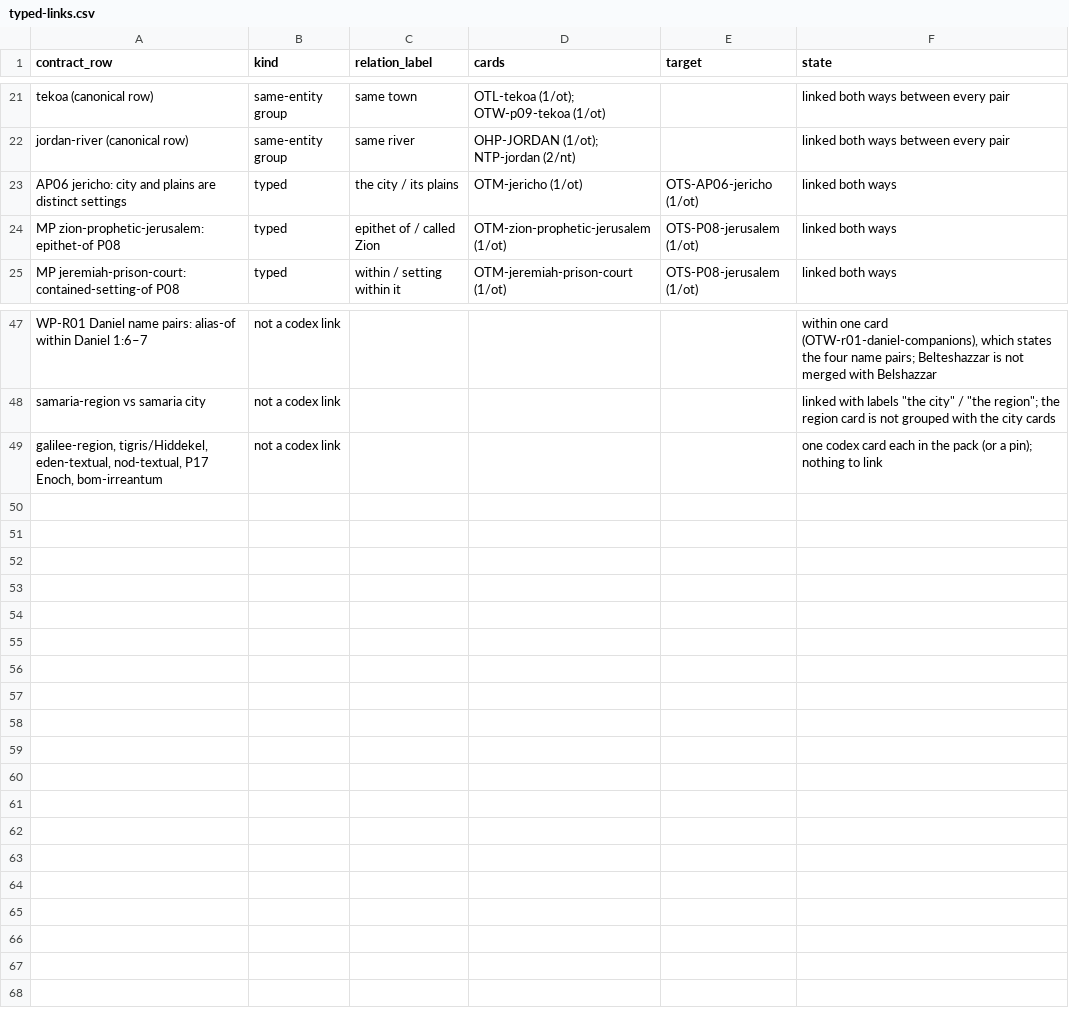
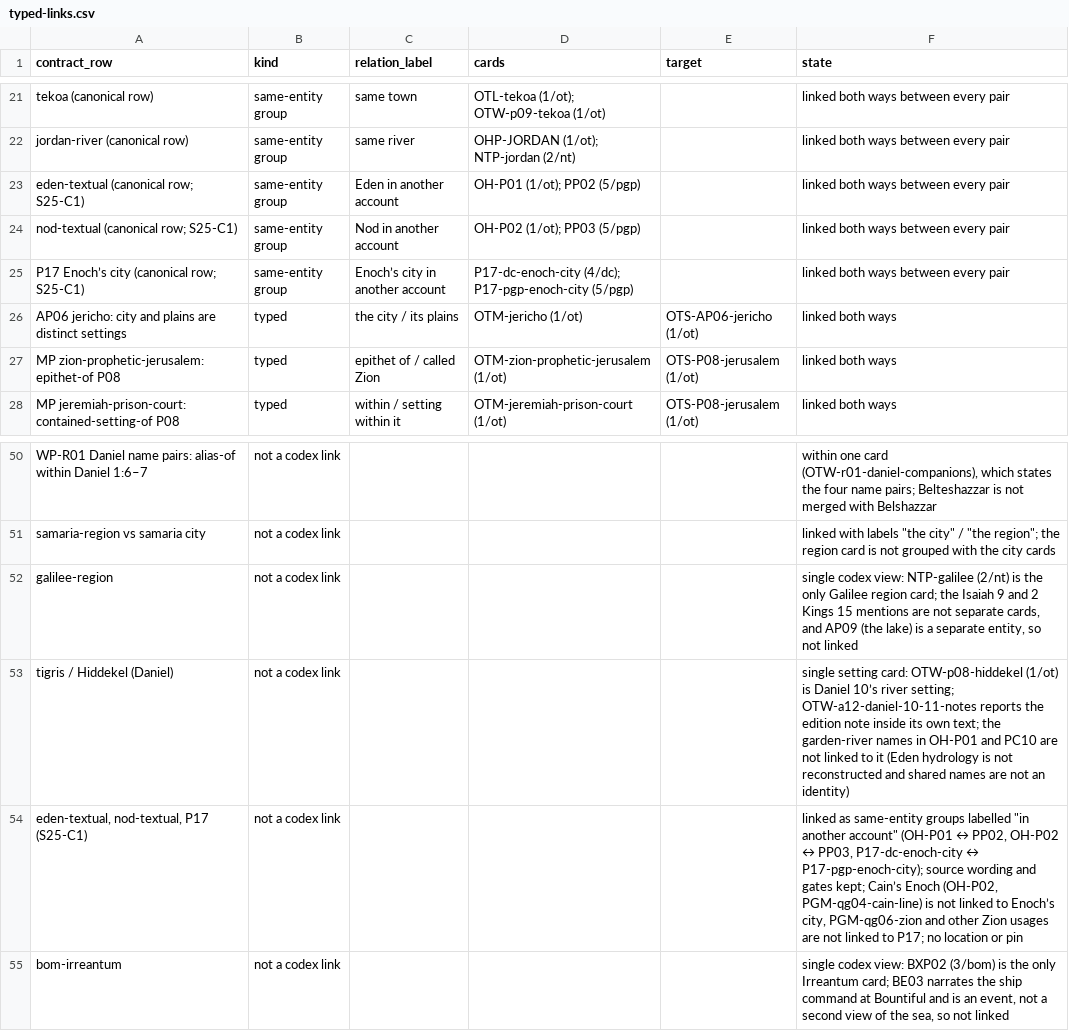
Before and after one commit to mckayec/universe-sandbox, a CSV file: docs/universes/packs/lds-standard-works/typed-links.csv, drawn as a sheet; only a part is shown, gaps mark what is left out.

```diff
--- a/docs/universes/packs/lds-standard-works/typed-links.csv
+++ b/docs/universes/packs/lds-standard-works/typed-links.csv
@@ -22,2 +22,5 @@ tekoa (canonical row),same-entity group,same town,OTL-tekoa (1/ot); OTW-p09-teko
 jordan-river (canonical row),same-entity group,same river,OHP-JORDAN (1/ot); NTP-jordan (2/nt),,linked both ways between every pair
+eden-textual (canonical row; S25-C1),same-entity group,Eden in another account,OH-P01 (1/ot); PP02 (5/pgp),,linked both ways between every pair
+nod-textual (canonical row; S25-C1),same-entity group,Nod in another account,OH-P02 (1/ot); PP03 (5/pgp),,linked both ways between every pair
+P17 Enoch’s city (canonical row; S25-C1),same-entity group,Enoch’s city in another account,P17-dc-enoch-city (4/dc); P17-pgp-enoch-city (5/pgp),,linked both ways between every pair
 AP06 jericho: city and plains are distinct settings,typed,the city / its plains,OTM-jericho (1/ot),OTS-AP06-jericho (1/ot),linked both ways
@@ -48,2 +51,5 @@ WP-R01 Daniel name pairs: alias-of within Daniel 1:6–7,not a codex link,,,,"wi
 samaria-region vs samaria city,not a codex link,,,,"linked with labels ""the city"" / ""the region""; the region card is not grouped with the city cards"
-"galilee-region, tigris/Hiddekel, eden-textual, nod-textual, P17 Enoch, bom-irreantum",not a codex link,,,,one codex card each in the pack (or a pin); nothing to link
+galilee-region,not a codex link,,,,"single codex view: NTP-galilee (2/nt) is the only Galilee region card; the Isaiah 9 and 2 Kings 15 mentions are not separate cards, and AP09 (the lake) is a separate entity, so not linked"
+tigris / Hiddekel (Daniel),not a codex link,,,,single setting card: OTW-p08-hiddekel (1/ot) is Daniel 10’s river setting; OTW-a12-daniel-10-11-notes reports the edition note inside its own text; the garden-river names in OH-P01 and PC10 are not linked to it (Eden hydrology is not reconstructed and shared names are not an identity)
+"eden-textual, nod-textual, P17 (S25-C1)",not a codex link,,,,"linked as same-entity groups labelled ""in another account"" (OH-P01 ↔ PP02, OH-P02 ↔ PP03, P17-dc-enoch-city ↔ P17-pgp-enoch-city); source wording and gates kept; Cain’s Enoch (OH-P02, PGM-qg04-cain-line) is not linked to Enoch’s city, PGM-qg06-zion and other Zion usages are not linked to P17; no location or pin"
+bom-irreantum,not a codex link,,,,"single codex view: BXP02 (3/bom) is the only Irreantum card; BE03 narrates the ship command at Bountiful and is an event, not a second view of the sea, so not linked"
```
Also changed, not shown: 8 other files.
